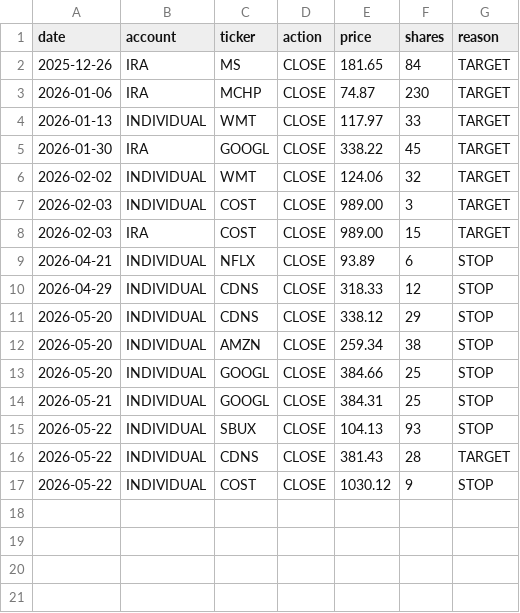
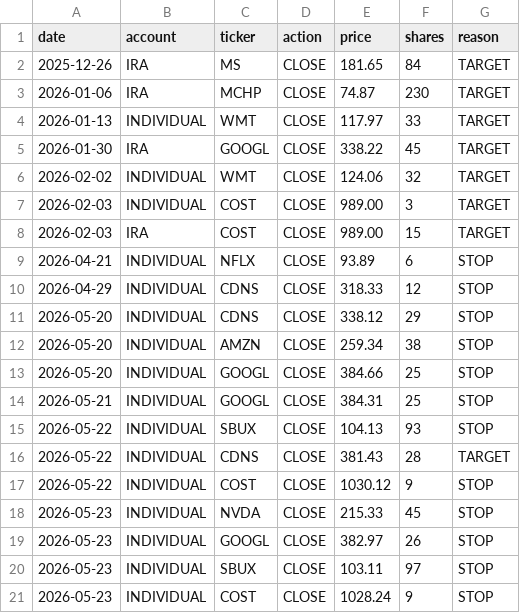
Before and after one commit to SimosProjects/Trading-Screener, a CSV file: stock_fills.csv, drawn as a sheet; the diff names each change by its address in the sheet, - before the commit and + after, or states it on an @@ line.

```diff
--- a/stock_fills.csv
+++ b/stock_fills.csv
+row 18: 2026-05-23 | INDIVIDUAL | NVDA | CLOSE | 215.33 | 45 | STOP
+row 19: 2026-05-23 | INDIVIDUAL | GOOGL | CLOSE | 382.97 | 26 | STOP
+row 20: 2026-05-23 | INDIVIDUAL | SBUX | CLOSE | 103.11 | 97 | STOP
+row 21: 2026-05-23 | INDIVIDUAL | COST | CLOSE | 1028.24 | 9 | STOP
```
Also changed, not shown: retirement_positions.csv, stock_monthly/2026-05-INDIVIDUAL.csv, 2 other files.
